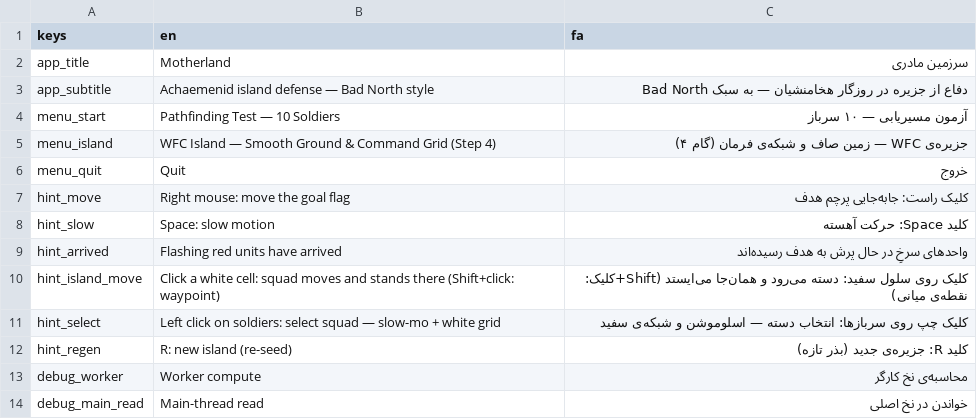
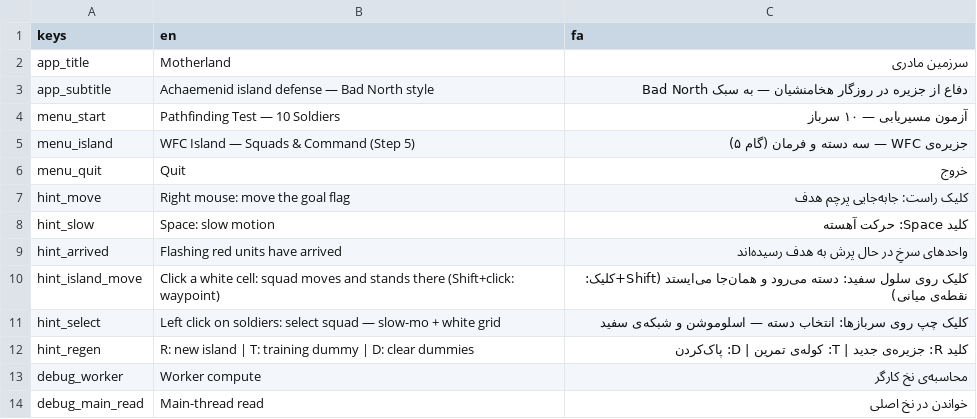
Before and after one commit to afzali19375-creator/sarzamin-madari, a CSV file: assets/i18n/translations.csv, drawn as a sheet.

Commit message:
Step 5: three unit classes (Immortal/Spearman/Archer) with 4-layer behavior + per-squad flow fields
- FlowFieldThread/PathService: multi-channel fields (channel = squad_id), single
  persistent worker, double-buffer per channel, channel-0 backward compatible
- UnitBase: 4-layer brain (movement / fidget / combat reaction / autonomous
  return-to-post), selection ring, per-class scan radius, freed-safe combat exit
- ImmortalUnit (shield + face target), SpearmanUnit (braces ONLY when standing),
  ArcherUnit (8m range + LOS + no-friendly-fire corridor), ArrowProjectile,
  TrainingDummy (layer-3 demo target, T/D keys)
- IslandTest: 3 squads (4/4/3) from palette, per-squad command + waypoints,
  hotkeys 1-4 with toggle, Esc deselect, per-squad waypoint ribbons
- IslandAutoTest: 12 phases / 80 checks PASS twice; FlowFieldTest 25/25 regression

```diff
--- a/assets/i18n/translations.csv
+++ b/assets/i18n/translations.csv
@@ -4,3 +4,3 @@ app_subtitle,"Achaemenid island defense — Bad North style","دفاع از جز
 menu_start,"Pathfinding Test — 10 Soldiers","آزمون مسیریابی — ۱۰ سرباز"
-menu_island,"WFC Island — Smooth Ground & Command Grid (Step 4)","جزیره‌ی WFC — زمین صاف و شبکه‌ی فرمان (گام ۴)"
+menu_island,"WFC Island — Squads & Command (Step 5)","جزیره‌ی WFC — سه دسته و فرمان (گام ۵)"
 menu_quit,"Quit","خروج"
@@ -11,3 +11,3 @@ hint_island_move,"Click a white cell: squad moves and stands there (Shift+click:
 hint_select,"Left click on soldiers: select squad — slow-mo + white grid","کلیک چپ روی سربازها: انتخاب دسته — اسلوموشن و شبکه‌ی سفید"
-hint_regen,"R: new island (re-seed)","کلید R: جزیره‌ی جدید (بذر تازه)"
+hint_regen,"R: new island | T: training dummy | D: clear dummies","کلید R: جزیره‌ی جدید | T: کوله‌ی تمرین | D: پاک‌کردن"
 debug_worker,"Worker compute","محاسبه‌ی نخ کارگر"
```
Also changed, not shown: 21 other files.
